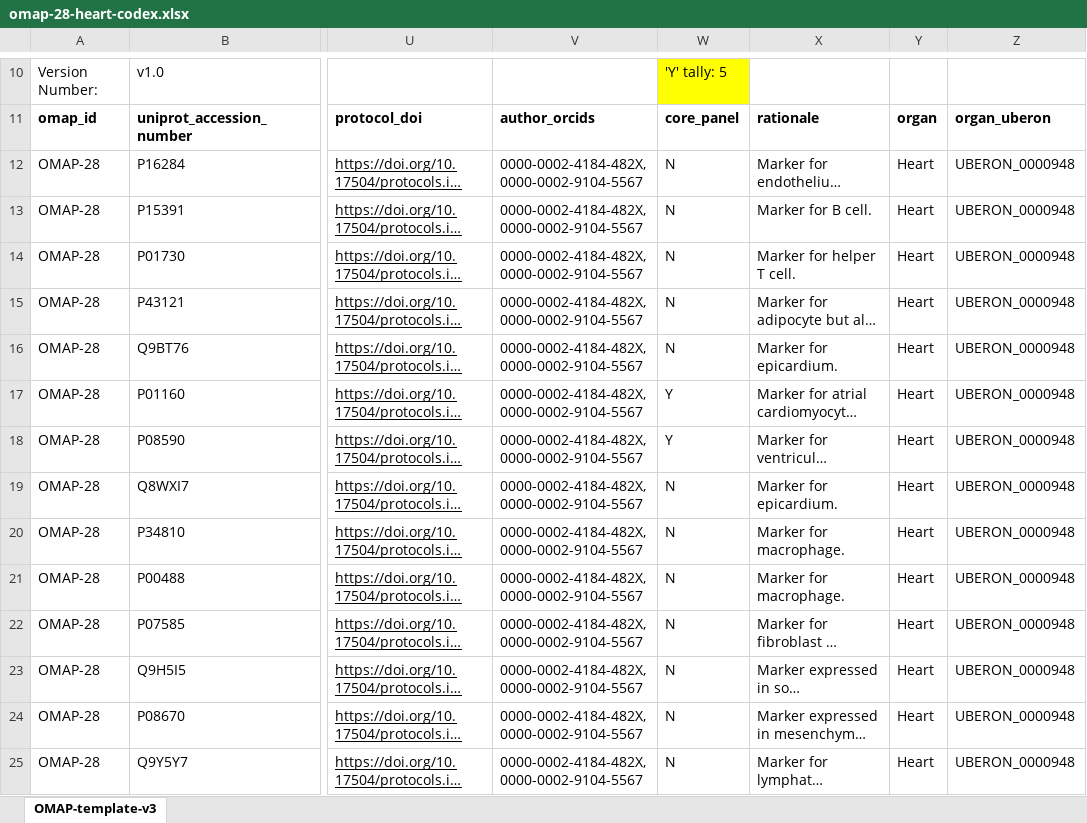
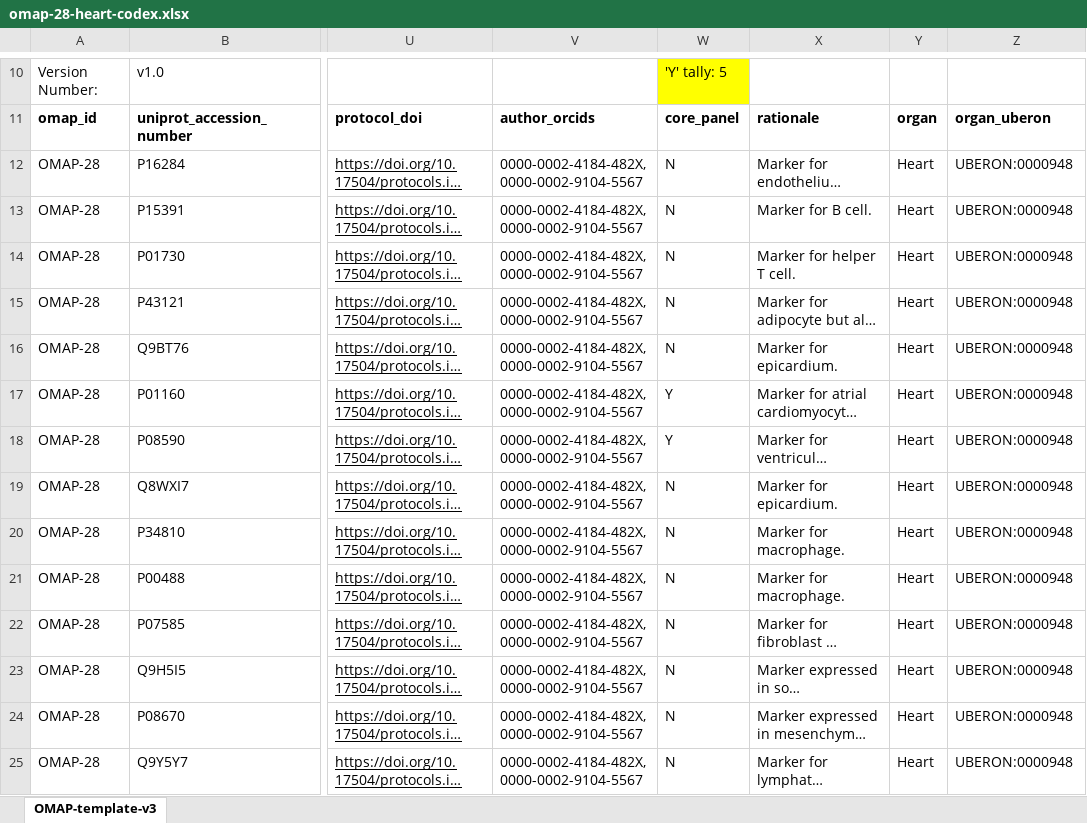
Before and after one commit to hubmapconsortium/hra-kg, an Excel workbook: digital-objects/omap/28-heart-codex/v1.0/raw/omap-28-heart-codex.xlsx, sheet OMAP-template-v3, drawn as a sheet; only a part is shown, gaps mark what is left out; long unchanged cells end in …; values as stored, in another font and other column widths than the file's, no borders; the diff covers the shown part only; the diff names each change by its address in the sheet, - before the commit and + after, or states it on an @@ line.

Commit message:
Formatting fixes for OMAP-28

```diff
--- a/digital-objects/omap/28-heart-codex/v1.0/raw/omap-28-heart-codex.xlsx (sheet OMAP-template-v3)
+++ b/digital-objects/omap/28-heart-codex/v1.0/raw/omap-28-heart-codex.xlsx (sheet OMAP-template-v3)
-Z12:Z25: UBERON_0000948
+Z12:Z25: UBERON:0000948
```
Also changed, not shown: 24 edited cells elsewhere in this sheet, 1 other file.
